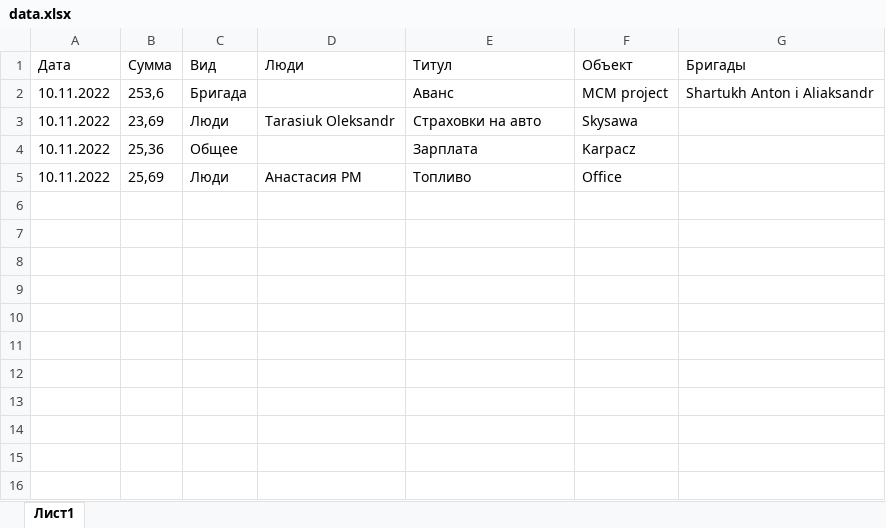
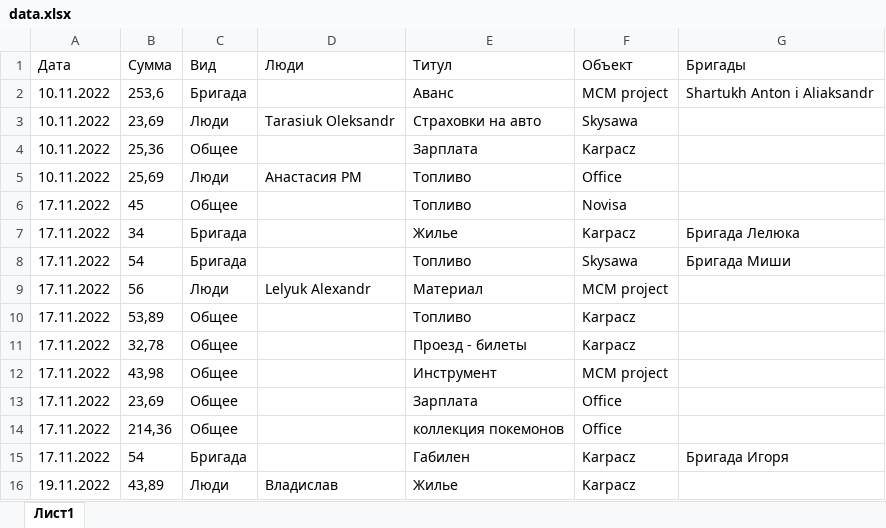
Before and after one commit to titoan/Triposz_bot, an Excel workbook: data/data.xlsx, sheet Лист1, drawn as a sheet; values as stored, in another font and other column widths than the file's, no borders; the diff names each change by its address in the sheet, - before the commit and + after, or states it on an @@ line.

```diff
--- a/data/data.xlsx (sheet Лист1)
+++ b/data/data.xlsx (sheet Лист1)
+row 6: 17.11.2022 | 45 | Общее |  | Топливо | Novisa
+row 7: 17.11.2022 | 34 | Бригада |  | Жилье | Karpacz | Бригада Лелюка
+row 8: 17.11.2022 | 54 | Бригада |  | Топливо | Skysawa | Бригада Миши
+row 9: 17.11.2022 | 56 | Люди | Lelyuk Alexandr | Материал | MCM project
+row 10: 17.11.2022 | 53,89 | Общее |  | Топливо | Karpacz
+row 11: 17.11.2022 | 32,78 | Общее |  | Проезд - билеты | Karpacz
+row 12: 17.11.2022 | 43,98 | Общее |  | Инструмент | MCM project
+row 13: 17.11.2022 | 23,69 | Общее |  | Зарплата | Office
+row 14: 17.11.2022 | 214,36 | Общее |  | коллекция покемонов | Office
+row 15: 17.11.2022 | 54 | Бригада |  | Габилен | Karpacz | Бригада Игоря
+row 16: 19.11.2022 | 43,89 | Люди | Владислав | Жилье | Karpacz
```
Also changed, not shown: 6 other files.
